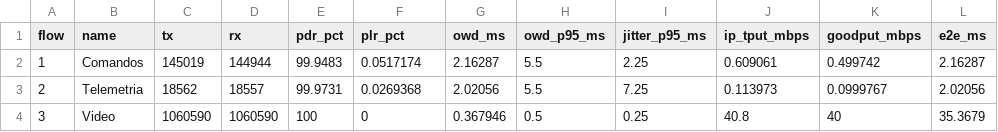
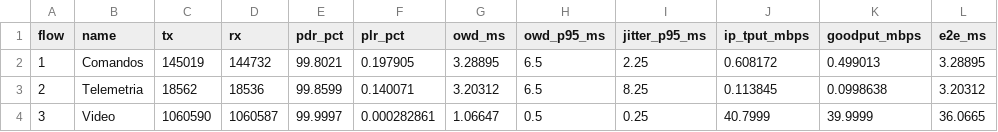
Before and after one commit to AdrianLopez012/tesis-lhd-802.11ac, a CSV file: cap3/simulacion_ns3/results/estres_lhd_v3_flow_stats.csv, drawn as a sheet.

```diff
--- a/cap3/simulacion_ns3/results/estres_lhd_v3_flow_stats.csv
+++ b/cap3/simulacion_ns3/results/estres_lhd_v3_flow_stats.csv
@@ -1,4 +1,4 @@
 flow,name,tx,rx,pdr_pct,plr_pct,owd_ms,owd_p95_ms,jitter_p95_ms,ip_tput_mbps,goodput_mbps,e2e_ms
-1,Comandos,145019,144944,99.9483,0.0517174,2.16287,5.5,2.25,0.609061,0.499742,2.16287
-2,Telemetria,18562,18557,99.9731,0.0269368,2.02056,5.5,7.25,0.113973,0.0999767,2.02056
-3,Video,1060590,1060590,100,0,0.367946,0.5,0.25,40.8,40,35.3679
+1,Comandos,145019,144732,99.8021,0.197905,3.28895,6.5,2.25,0.608172,0.499013,3.28895
+2,Telemetria,18562,18536,99.8599,0.140071,3.20312,6.5,8.25,0.113845,0.0998638,3.20312
+3,Video,1060590,1060587,99.9997,0.000282861,1.06647,0.5,0.25,40.7999,39.9999,36.0665
```
Also changed, not shown: cap3/simulacion_ns3/results/estres_lhd_v3_pos_log.csv, 7 other files.
